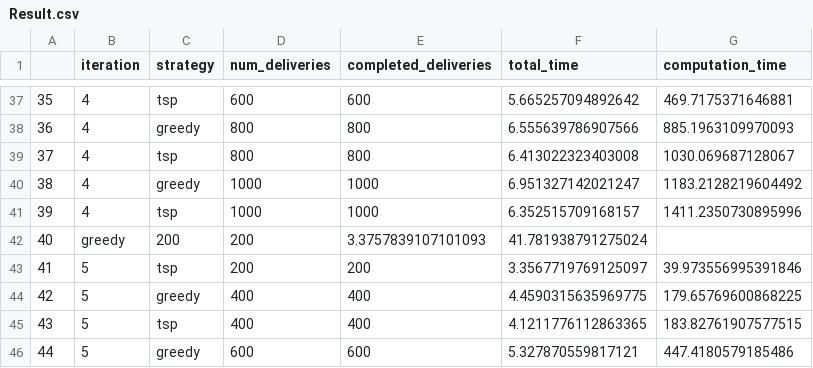
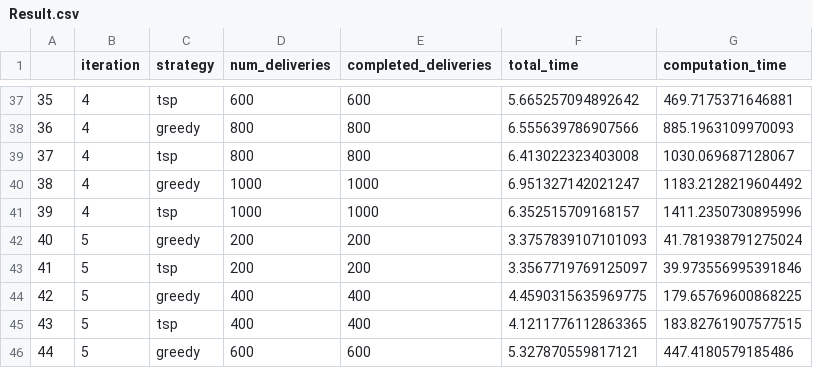
Before and after one commit to Jainam18/2024Fall_projects_Delivery_Optimization_Strategy, a CSV file: Result.csv, drawn as a sheet; only a part is shown, gaps mark what is left out.

```diff
--- a/Result.csv
+++ b/Result.csv
@@ -41,3 +41,3 @@
 39,4,tsp,1000,1000,6.352515709168157,1411.2350730895996
-40,greedy,200,200,3.3757839107101093,41.781938791275024
+40,5,greedy,200,200,3.3757839107101093,41.781938791275024
 41,5,tsp,200,200,3.3567719769125097,39.973556995391846
```
Also changed, not shown: 15 other files.
